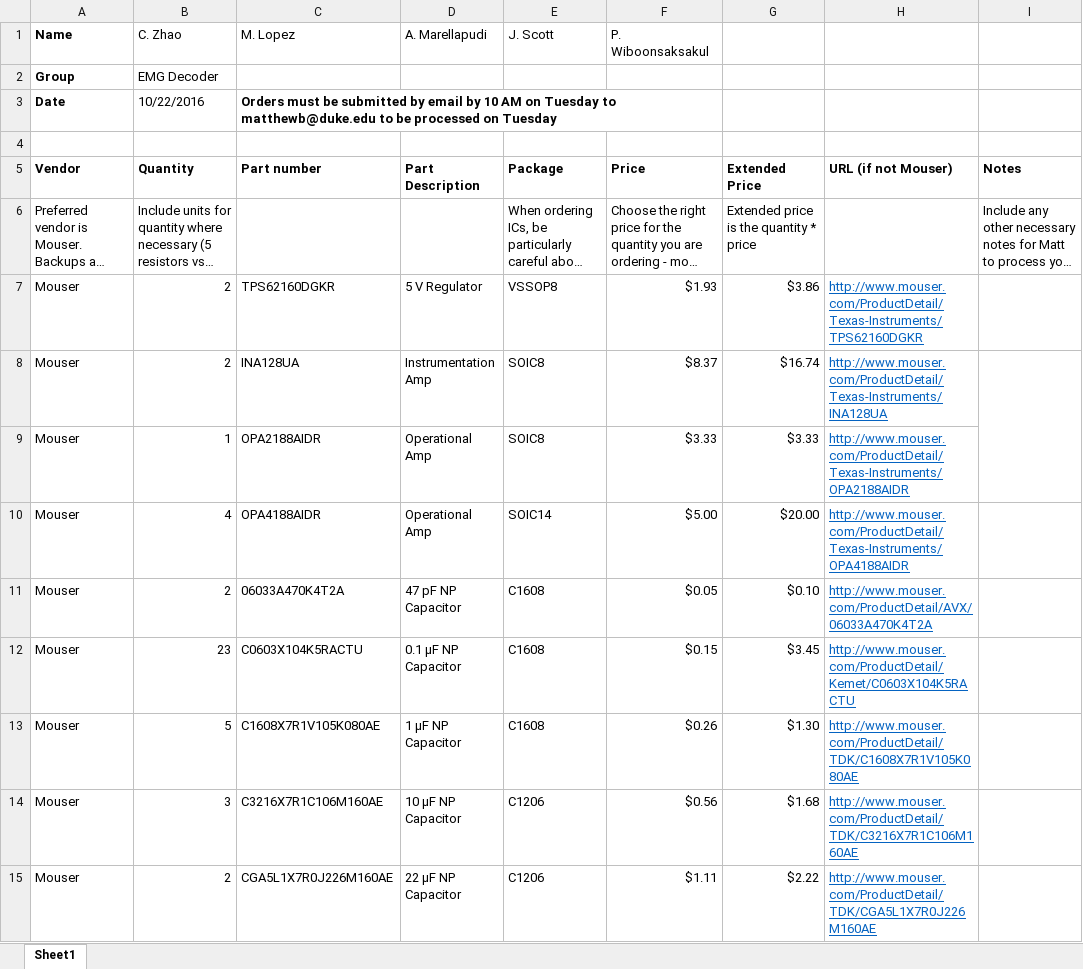
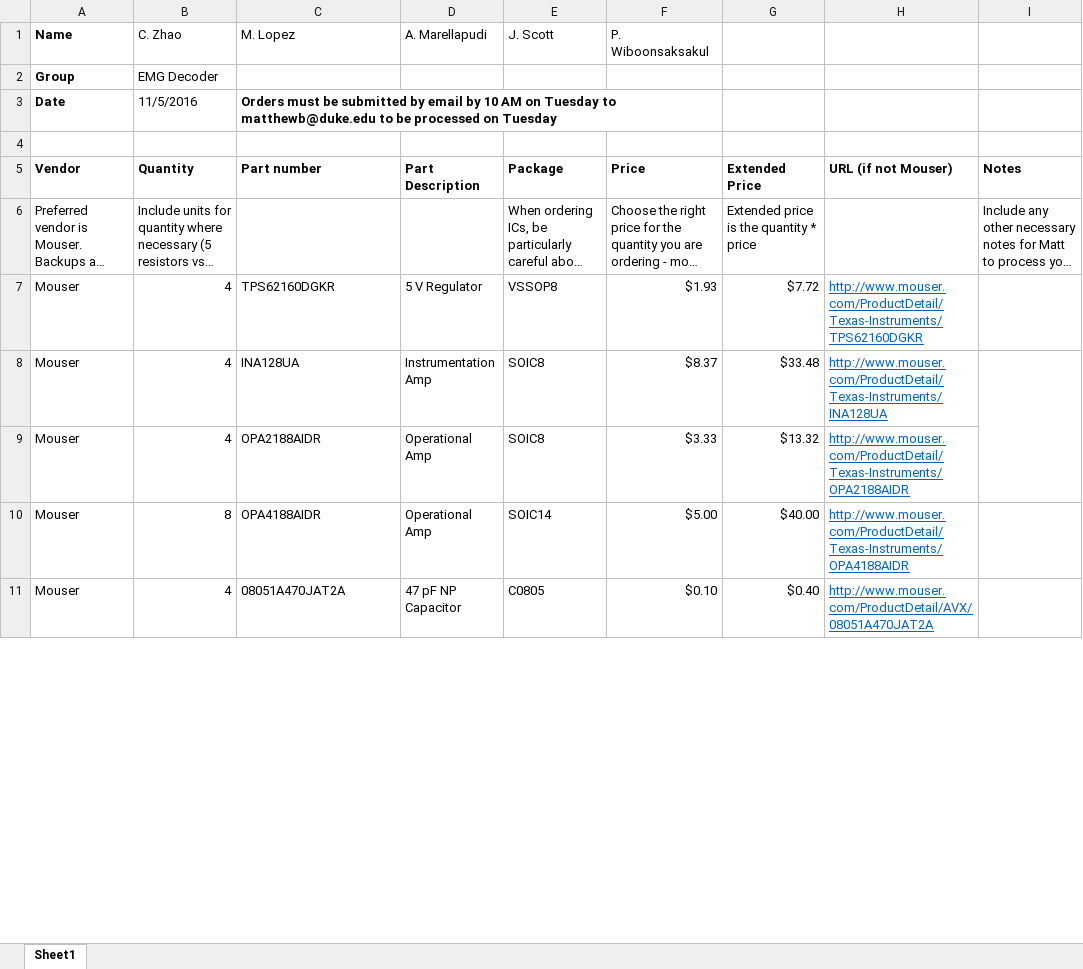
Before and after one commit to imatlopez/EMG-Decoder, an Excel workbook: Forms/Build_Order.xlsx, sheet Sheet1, drawn as a sheet; only a part is shown; long unchanged cells end in …; values as stored, in another font and other column widths than the file's, no borders; removed rows and columns are numbered as before the commit, all else as after; the diff covers the shown part only; the diff names each change by its address in the sheet, - before the commit and + after, or states it on an @@ line.

```diff
--- a/Forms/Build_Order.xlsx (sheet Sheet1)
+++ b/Forms/Build_Order.xlsx (sheet Sheet1)
-B3 (C. Zhao): 10/22/2016
+B3 (C. Zhao): 11/5/2016
-B7:B8 (C. Zhao): 2
+B7:B8 (C. Zhao): 4
-G7: $3.86
+G7: $7.72
-G8: $16.74
+G8: $33.48
-B9 (C. Zhao): 1
+B9 (C. Zhao): 4
-G9: $3.33
+G9: $13.32
-B10 (C. Zhao): 4
+B10 (C. Zhao): 8
-G10: $20.00
+G10: $40.00
-row 11: Mouser | 2 | 06033A470K4T2A | 47 pF NP Capacitor | C1608 | $0.05 | $0.10 | http://www.mouser.com/ProductDetail/AVX/06033A470K4T2A
-row 12: Mouser | 23 | C0603X104K5RACTU | 0.1 µF NP Capacitor | C1608 | $0.15 | $3.45 | http://www.mouser.com/ProductDetail/Kemet/C0603X104K5RACTU
-row 13: Mouser | 5 | C1608X7R1V105K080AE | 1 µF NP Capacitor | C1608 | $0.26 | $1.30 | http://www.mouser.com/ProductDetail/TDK/C1608X7R1V105K080AE
-row 14: Mouser | 3 | C3216X7R1C106M160AE | 10 µF NP Capacitor | C1206 | $0.56 | $1.68 | http://www.mouser.com/ProductDetail/TDK/C3216X7R1C106M160AE
-row 15: Mouser | 2 | CGA5L1X7R0J226M160AE | 22 µF NP Capacitor | C1206 | $1.11 | $2.22 | http://www.mouser.com/ProductDetail/TDK/CGA5L1X7R0J226M160AE
+row 11: Mouser | 4 | 08051A470JAT2A | 47 pF NP Capacitor | C0805 | $0.10 | $0.40 | http://www.mouser.com/ProductDetail/AVX/08051A470JAT2A
```
Also changed, not shown: 9 added rows, 8 removed rows and 35 edited cells elsewhere in this sheet, 43 other files.
